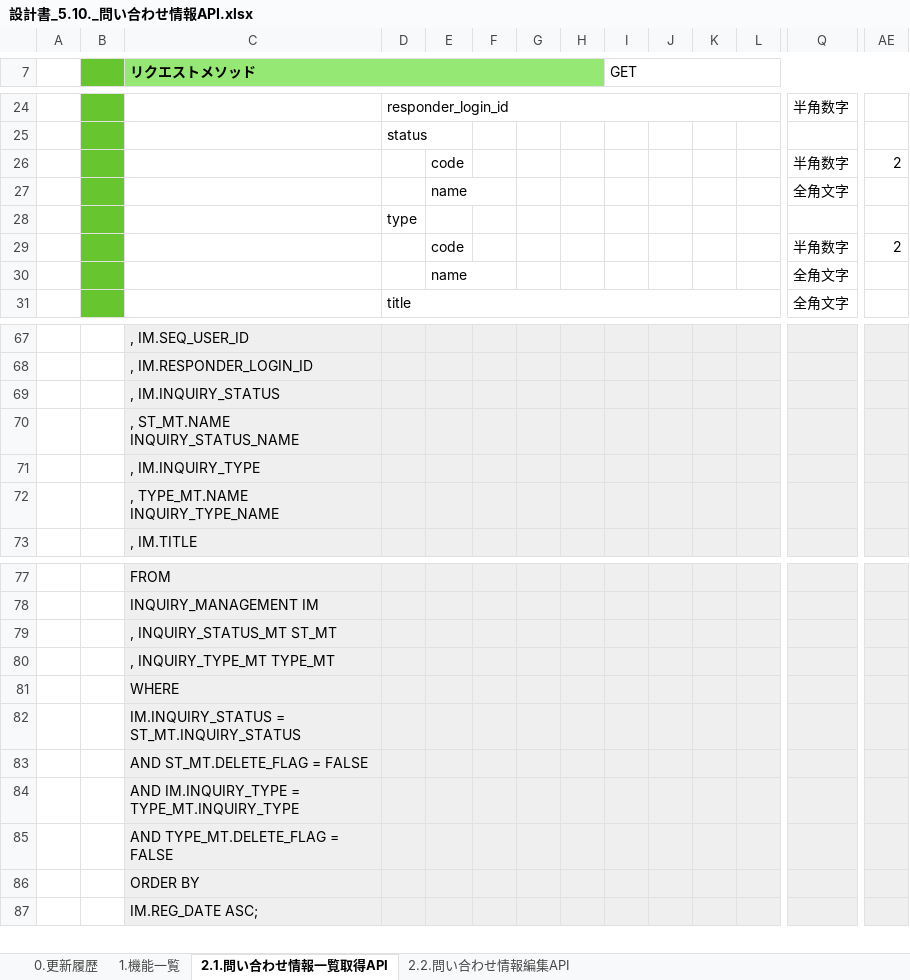
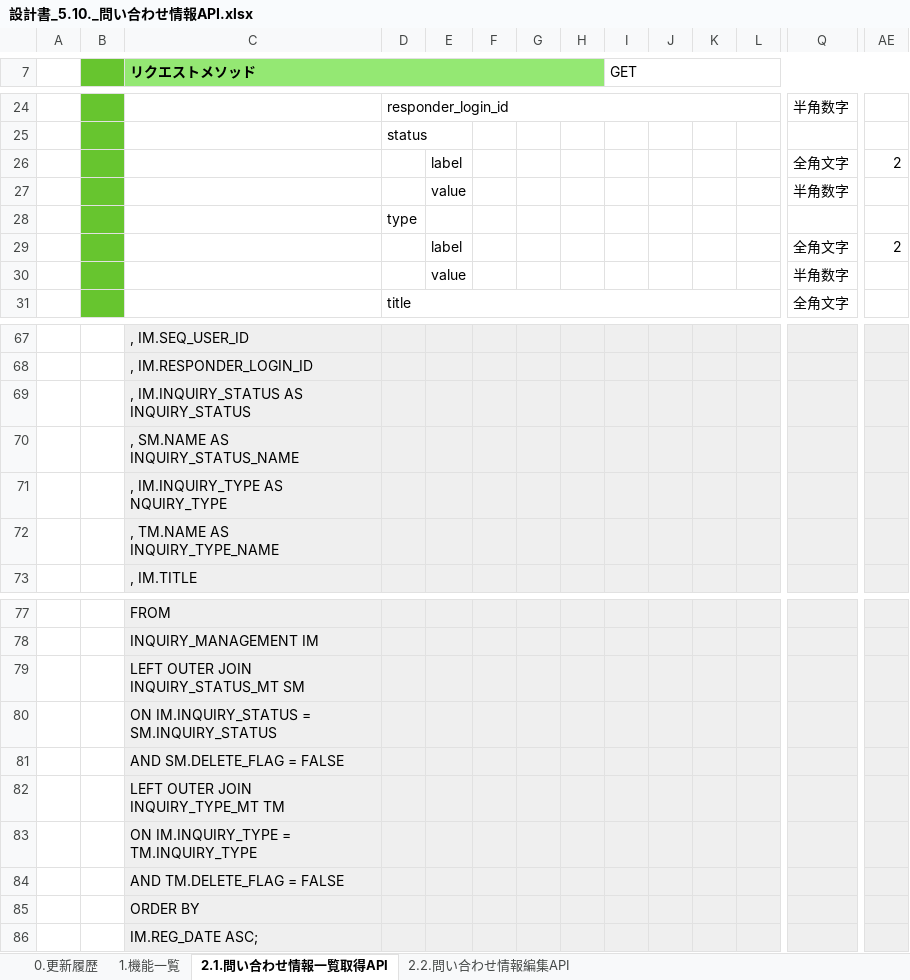
Before and after one commit to kohei-okazaki/work-3g, an Excel workbook: ha-asset/01_design/05_rootapi/設計書_5.10._問い合わせ情報API.xlsx, sheet 2.1.問い合わせ情報一覧取得API, drawn as a sheet; only a part is shown, gaps mark what is left out; values as stored, in another font and other column widths than the file's, no borders; removed rows and columns are numbered as before the commit, all else as after; rows hold the shown columns only; the diff names each change by its address in the sheet, - before the commit and + after, or states it on an @@ line.

```diff
--- a/ha-asset/01_design/05_rootapi/設計書_5.10._問い合わせ情報API.xlsx (sheet 2.1.問い合わせ情報一覧取得API)
+++ b/ha-asset/01_design/05_rootapi/設計書_5.10._問い合わせ情報API.xlsx (sheet 2.1.問い合わせ情報一覧取得API)
-row 26:  |  |  |  | code |  |  |  |  |  |  |  | 半角数字 | 2
-row 27:  |  |  |  | name |  |  |  |  |  |  |  | 全角文字
+row 26:  |  |  |  | label |  |  |  |  |  |  |  | 全角文字 | 2
+row 27:  |  |  |  | value |  |  |  |  |  |  |  | 半角数字
-row 29:  |  |  |  | code |  |  |  |  |  |  |  | 半角数字 | 2
-row 30:  |  |  |  | name |  |  |  |  |  |  |  | 全角文字
+row 29:  |  |  |  | label |  |  |  |  |  |  |  | 全角文字 | 2
+row 30:  |  |  |  | value |  |  |  |  |  |  |  | 半角数字
-C69 (リクエストメソッド): , IM.INQUIRY_STATUS
+C69 (リクエストメソッド): , IM.INQUIRY_STATUS AS INQUIRY_STATUS
-C70 (リクエストメソッド): , ST_MT.NAME INQUIRY_STATUS_NAME
+C70 (リクエストメソッド): , SM.NAME AS INQUIRY_STATUS_NAME
-C71 (リクエストメソッド): , IM.INQUIRY_TYPE
+C71 (リクエストメソッド): , IM.INQUIRY_TYPE AS NQUIRY_TYPE
-C72 (リクエストメソッド): , TYPE_MT.NAME INQUIRY_TYPE_NAME
+C72 (リクエストメソッド): , TM.NAME AS INQUIRY_TYPE_NAME
-C79 (リクエストメソッド): , INQUIRY_STATUS_MT ST_MT
+C79 (リクエストメソッド): LEFT OUTER JOIN INQUIRY_STATUS_MT SM
-C80 (リクエストメソッド): , INQUIRY_TYPE_MT TYPE_MT
+C80 (リクエストメソッド): ON IM.INQUIRY_STATUS = SM.INQUIRY_STATUS
-C81 (リクエストメソッド): WHERE
+C81 (リクエストメソッド): AND SM.DELETE_FLAG = FALSE
-C82 (リクエストメソッド): IM.INQUIRY_STATUS = ST_MT.INQUIRY_STATUS
+C82 (リクエストメソッド): LEFT OUTER JOIN INQUIRY_TYPE_MT TM
-C83 (リクエストメソッド): AND ST_MT.DELETE_FLAG = FALSE
+C83 (リクエストメソッド): ON IM.INQUIRY_TYPE = TM.INQUIRY_TYPE
-C84 (リクエストメソッド): AND IM.INQUIRY_TYPE = TYPE_MT.INQUIRY_TYPE
+C84 (リクエストメソッド): AND TM.DELETE_FLAG = FALSE
-row 85:  |  | AND TYPE_MT.DELETE_FLAG = FALSE
```
Also changed, not shown: 31 other files.
